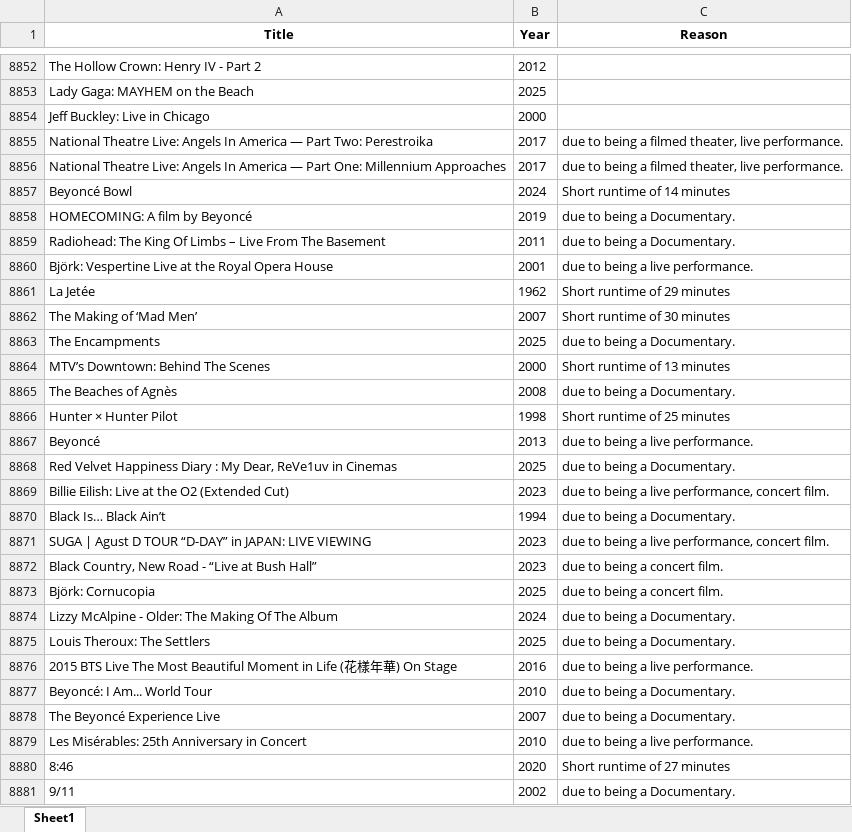
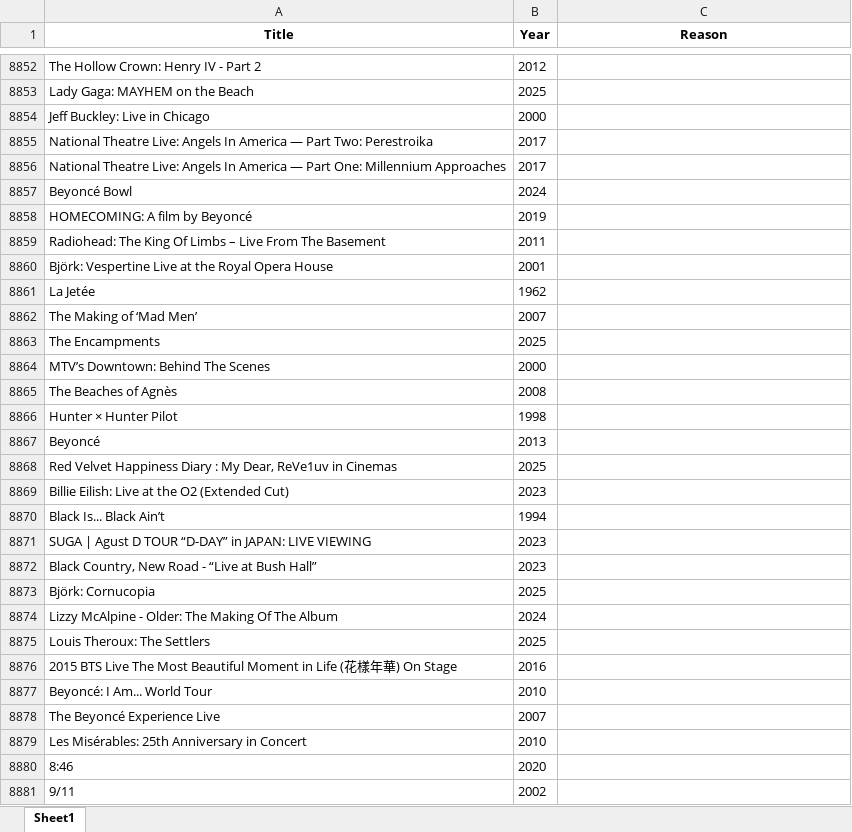
Before and after one commit to bigbadraj/Old-Letterboxd-Web-Scraping, an Excel workbook: blacklist.xlsx, sheet Sheet1, drawn as a sheet; only a part is shown, gaps mark what is left out; values as stored, in another font and other column widths than the file's, no borders; the diff covers the shown part only; the diff names each change by its address in the sheet, - before the commit and + after, or states it on an @@ line.

```diff
--- a/blacklist.xlsx (sheet Sheet1)
+++ b/blacklist.xlsx (sheet Sheet1)
-C8855:C8856 (Reason): due to being a filmed theater, live performance.
+C8855:C8856 (Reason): (empty)
-C8857 (Reason): Short runtime of 14 minutes
+C8857 (Reason): (empty)
-C8858:C8859 (Reason): due to being a Documentary.
+C8858:C8859 (Reason): (empty)
-C8860 (Reason): due to being a live performance.
+C8860 (Reason): (empty)
-C8861 (Reason): Short runtime of 29 minutes
+C8861 (Reason): (empty)
-C8862 (Reason): Short runtime of 30 minutes
+C8862 (Reason): (empty)
-C8863 (Reason): due to being a Documentary.
+C8863 (Reason): (empty)
-C8864 (Reason): Short runtime of 13 minutes
+C8864 (Reason): (empty)
-C8865 (Reason): due to being a Documentary.
+C8865 (Reason): (empty)
-C8866 (Reason): Short runtime of 25 minutes
+C8866 (Reason): (empty)
-C8867 (Reason): due to being a live performance.
+C8867 (Reason): (empty)
-C8868 (Reason): due to being a Documentary.
+C8868 (Reason): (empty)
-C8869 (Reason): due to being a live performance, concert film.
+C8869 (Reason): (empty)
-A8870 (Title): Black Is… Black Ain’t
+A8870 (Title): Black Is... Black Ain’t
-C8870 (Reason): due to being a Documentary.
+C8870 (Reason): (empty)
-C8871 (Reason): due to being a live performance, concert film.
+C8871 (Reason): (empty)
-C8872:C8873 (Reason): due to being a concert film.
+C8872:C8873 (Reason): (empty)
-C8874:C8875 (Reason): due to being a Documentary.
+C8874:C8875 (Reason): (empty)
-C8876 (Reason): due to being a live performance.
+C8876 (Reason): (empty)
-C8877:C8878 (Reason): due to being a Documentary.
+C8877:C8878 (Reason): (empty)
-C8879 (Reason): due to being a live performance.
+C8879 (Reason): (empty)
-C8880 (Reason): Short runtime of 27 minutes
+C8880 (Reason): (empty)
-C8881 (Reason): due to being a Documentary.
+C8881 (Reason): (empty)
```
Also changed, not shown: 24 added rows and 48 edited cells elsewhere in this sheet, 1 other file.
